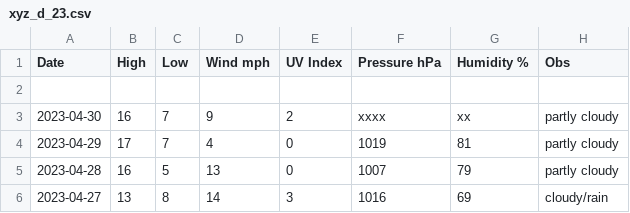
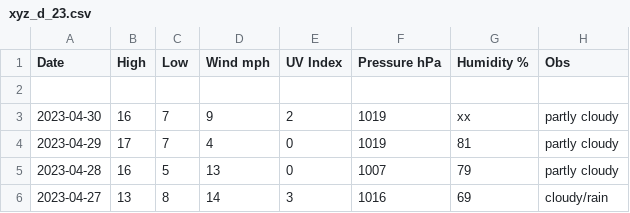
Before and after one commit to tu2/xyz_d, a CSV file: xyz_d_23.csv, drawn as a sheet; only a part is shown.

Commit message:
Update xyz_d_23.csv

```diff
--- a/xyz_d_23.csv
+++ b/xyz_d_23.csv
@@ -2,3 +2,3 @@ Date,High,Low,Wind mph,UV Index,Pressure hPa,Humidity %,Obs
 
-2023-04-30,16,7,9,2,xxxx,xx,partly cloudy
+2023-04-30,16,7,9,2,1019,xx,partly cloudy
 2023-04-29,17,7,4,0,1019,81,partly cloudy
```
